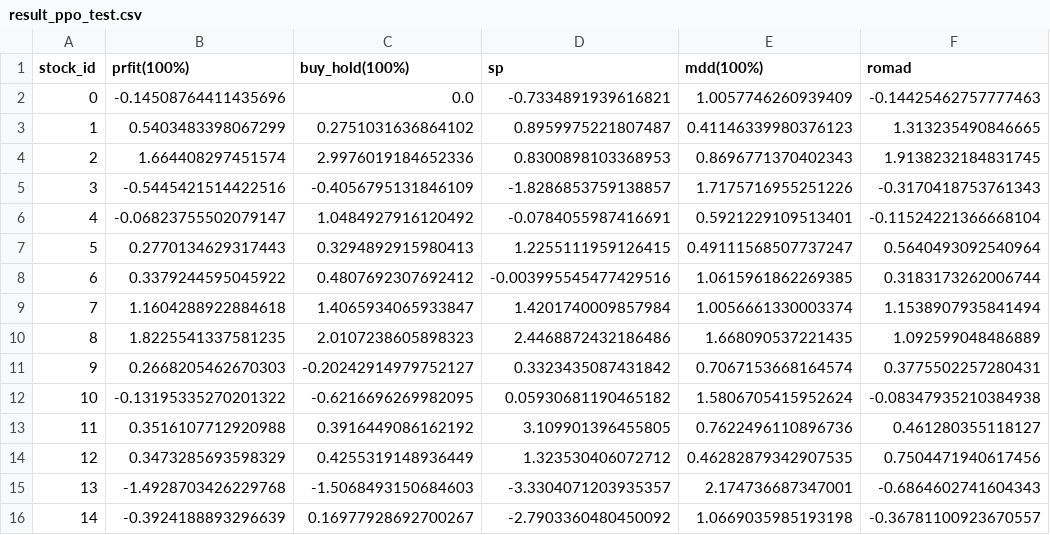
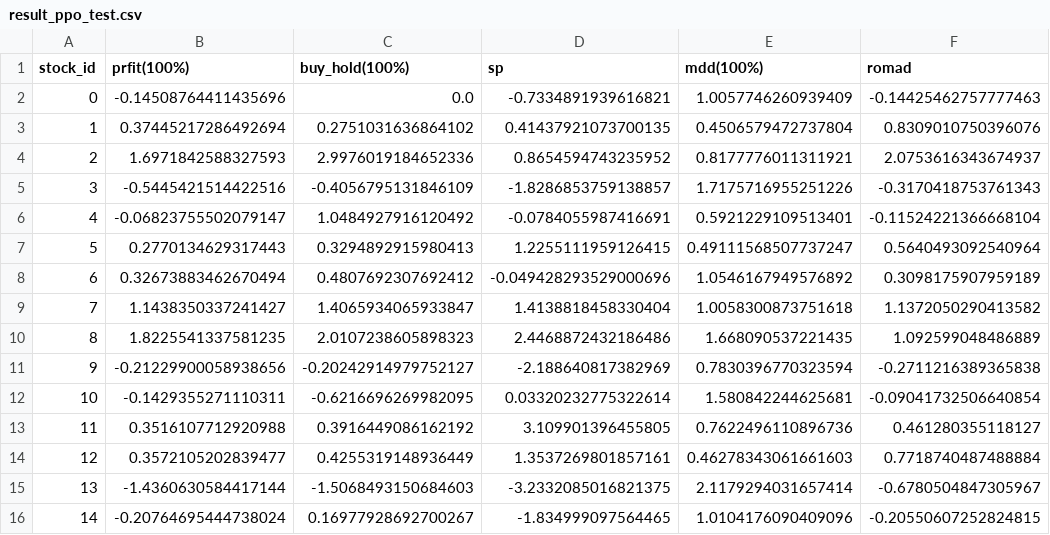
Before and after one commit to Tinky2013/Paper-Reading, a CSV file: out_dt/result_ppo_test.csv, drawn as a sheet.

```diff
--- a/out_dt/result_ppo_test.csv
+++ b/out_dt/result_ppo_test.csv
@@ -2,4 +2,4 @@ stock_id,prfit(100%),buy_hold(100%),sp,mdd(100%),romad
 0,-0.14508764411435696,0.0,-0.7334891939616821,1.0057746260939409,-0.14425462757777463
-1,0.5403483398067299,0.2751031636864102,0.8959975221807487,0.41146339980376123,1.313235490846665
-2,1.664408297451574,2.9976019184652336,0.8300898103368953,0.8696771370402343,1.9138232184831745
+1,0.37445217286492694,0.2751031636864102,0.41437921073700135,0.4506579472737804,0.8309010750396076
+2,1.6971842588327593,2.9976019184652336,0.8654594743235952,0.8177776011311921,2.0753616343674937
 3,-0.5445421514422516,-0.4056795131846109,-1.8286853759138857,1.7175716955251226,-0.3170418753761343
@@ -7,10 +7,10 @@ stock_id,prfit(100%),buy_hold(100%),sp,mdd(100%),romad
 5,0.2770134629317443,0.3294892915980413,1.2255111959126415,0.49111568507737247,0.5640493092540964
-6,0.3379244595045922,0.4807692307692412,-0.003995545477429516,1.0615961862269385,0.3183173262006744
-7,1.1604288922884618,1.4065934065933847,1.4201740009857984,1.0056661330003374,1.1538907935841494
+6,0.32673883462670494,0.4807692307692412,-0.049428293529000696,1.0546167949576892,0.3098175907959189
+7,1.1438350337241427,1.4065934065933847,1.4138818458330404,1.0058300873751618,1.1372050290413582
 8,1.8225541337581235,2.0107238605898323,2.4468872432186486,1.668090537221435,1.092599048486889
-9,0.2668205462670303,-0.20242914979752127,0.3323435087431842,0.7067153668164574,0.3775502257280431
-10,-0.13195335270201322,-0.6216696269982095,0.05930681190465182,1.5806705415952624,-0.08347935210384938
+9,-0.21229900058938656,-0.20242914979752127,-2.188640817382969,0.7830396770323594,-0.2711216389365838
+10,-0.1429355271110311,-0.6216696269982095,0.03320232775322614,1.580842244625681,-0.09041732506640854
 11,0.3516107712920988,0.3916449086162192,3.109901396455805,0.7622496110896736,0.461280355118127
-12,0.3473285693598329,0.4255319148936449,1.323530406072712,0.46282879342907535,0.7504471940617456
-13,-1.4928703426229768,-1.5068493150684603,-3.3304071203935357,2.174736687347001,-0.6864602741604343
-14,-0.3924188893296639,0.16977928692700267,-2.7903360480450092,1.0669035985193198,-0.36781100923670557
+12,0.3572105202839477,0.4255319148936449,1.3537269801857161,0.46278343061661603,0.7718740487488884
+13,-1.4360630584417144,-1.5068493150684603,-3.2332085016821375,2.1179294031657414,-0.6780504847305967
+14,-0.20764695444738024,0.16977928692700267,-1.834999097564465,1.0104176090409096,-0.20550607252824815
```
Also changed, not shown: model_save/monitor.csv, out_dt/trade_ppo_test.csv, 17 other files.
